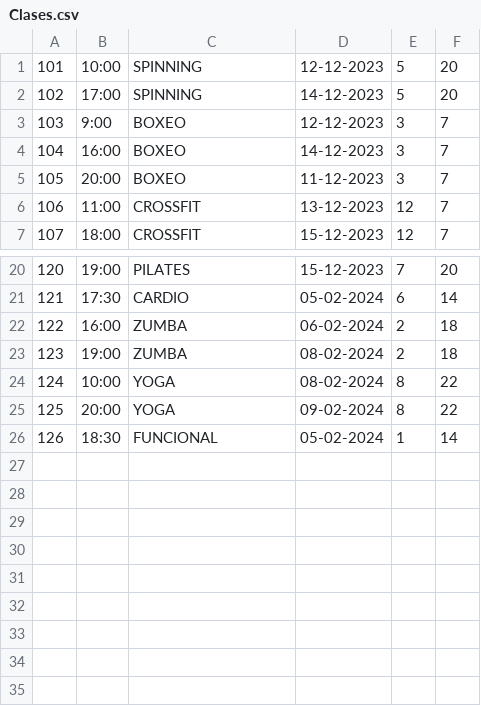
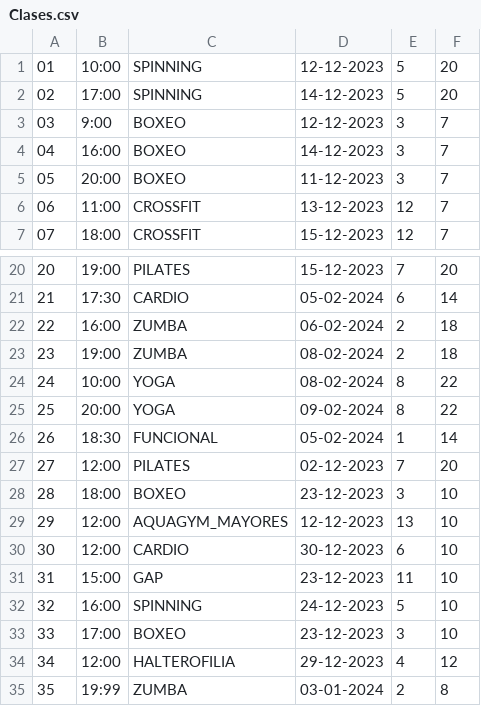
Before and after one commit to nachomanero/DeustoSportG21, a CSV file: DeustoDeporteG21/resources/data/Clases.csv, drawn as a sheet; only a part is shown, gaps mark what is left out; the diff names each change by its address in the sheet, - before the commit and + after, or states it on an @@ line.

Commit message:
Se añaden correctamente las clases a la base de datos y al csv.

```diff
--- a/DeustoDeporteG21/resources/data/Clases.csv
+++ b/DeustoDeporteG21/resources/data/Clases.csv
@@ column A renumbered between rows 1 and 26 @@
+row 27: 27 | 12:00 | PILATES | 02-12-2023 | 7 | 20
+row 28: 28 | 18:00 | BOXEO | 23-12-2023 | 3 | 10
+row 29: 29 | 12:00 | AQUAGYM_MAYORES | 12-12-2023 | 13 | 10
+row 30: 30 | 12:00 | CARDIO | 30-12-2023 | 6 | 10
+row 31: 31 | 15:00 | GAP | 23-12-2023 | 11 | 10
+row 32: 32 | 16:00 | SPINNING | 24-12-2023 | 5 | 10
+row 33: 33 | 17:00 | BOXEO | 23-12-2023 | 3 | 10
+row 34: 34 | 12:00 | HALTEROFILIA | 29-12-2023 | 4 | 12
+row 35: 35 | 19:99 | ZUMBA | 03-01-2024 | 2 | 8
```
Also changed, not shown: 4 other files.
